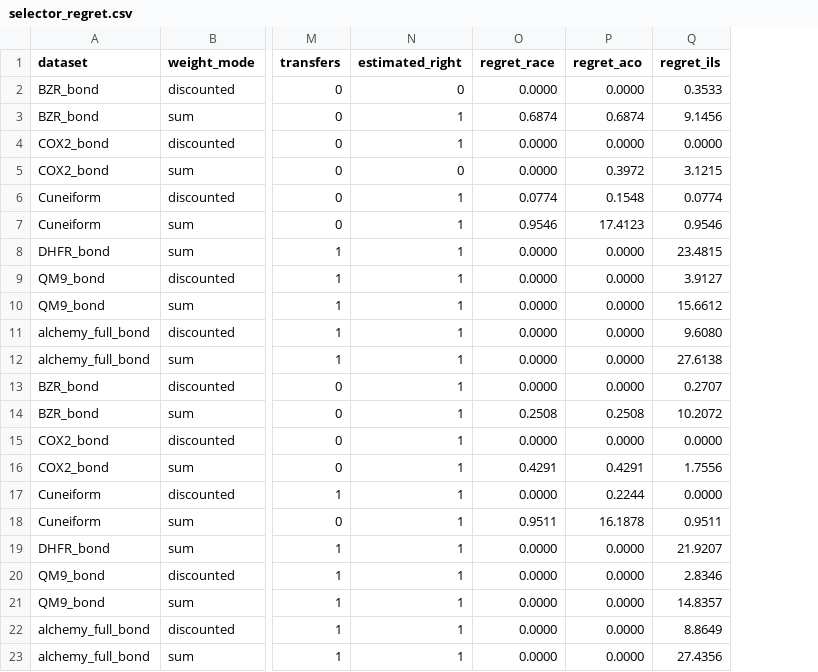
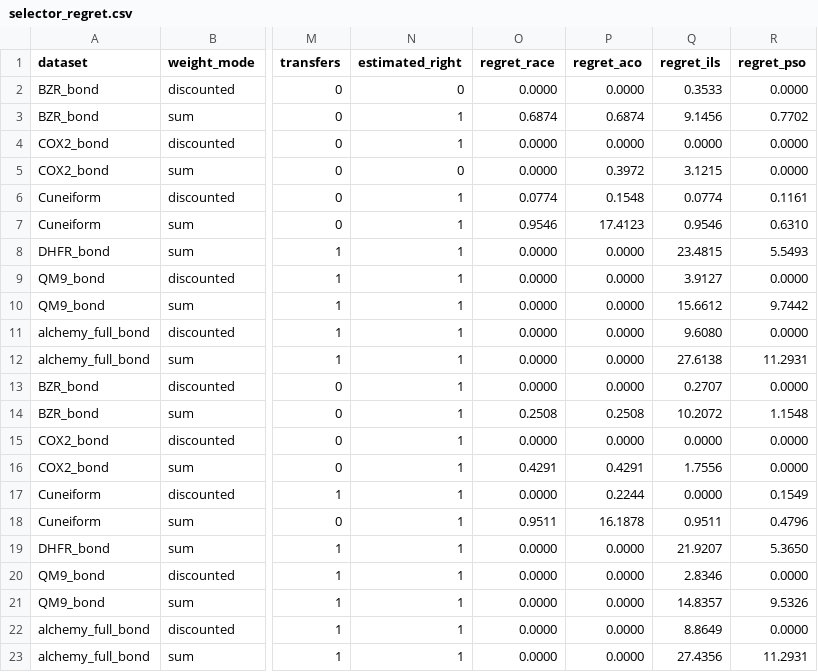
Before and after one commit to tran-minh-thai/wfsm-bench, a CSV file: results/selector_regret.csv, drawn as a sheet; only a part is shown, gaps mark what is left out; the diff names each change by its address in the sheet, - before the commit and + after, or states it on an @@ line.

Commit message:
Score the selector on seeds present at both budgets; add always-PSO
- run_selector.py draws race and bill from the seeds every method has at both
  budgets (scoring_seeds). Eight cells merged a 40-seed file with a 20-seed one
  and raced on 20 seeds while paying on 10; pay_seeds now counts the seeds paid on.
  The disjoint race regret now equals the transfer column of
  selector_seed_sweep.csv in 61 of 61 cells; mean 0.51% (was 0.61%).
- Fixed rules now include always-PSO (regret_pso), the strongest of the seven.
- Regenerate selector_regret_allpairs.csv, selector_regret.csv, tables.md and
  the README constants; selector_all_fixed_rules.py uses the same seed rule.
- Remove three basin files that held only a header row.

```diff
--- a/results/selector_regret.csv
+++ b/results/selector_regret.csv
+column R (regret_pso), rows 2-23: 0.0000 | 0.7702 | 0.0000 | 0.0000 | 0.1161 | 0.6310 | 5.5493 | 0.0000 | 9.7442 | 0.0000 | 11.2931 | 0.0000 | 1.1548 | 0.0000 | 0.0000 | 0.1549 | 0.4796 | 5.3650 | 0.0000 | 9.5326 | 0.0000 | 11.2931
```
Also changed, not shown: results-invariant/revision-2026-11-20/selector_fixed_rules.csv, results/selector_regret_allpairs.csv, 12 other files.
